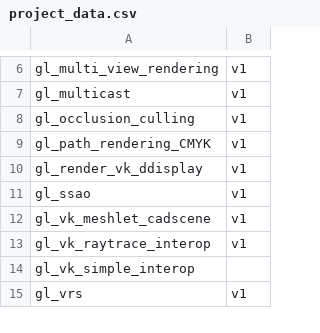
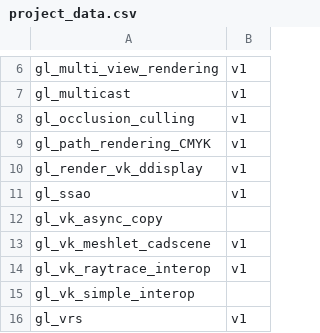
Before and after one commit to nvpro-samples/build_all, a CSV file: project_data.csv, drawn as a sheet; only a part is shown, gaps mark what is left out; the diff names each change by its address in the sheet, - before the commit and + after, or states it on an @@ line.

Commit message:
Add gl_vk_async_copy

```diff
--- a/project_data.csv
+++ b/project_data.csv
+row 12: gl_vk_async_copy
```
Also changed, not shown: 2 other files.
